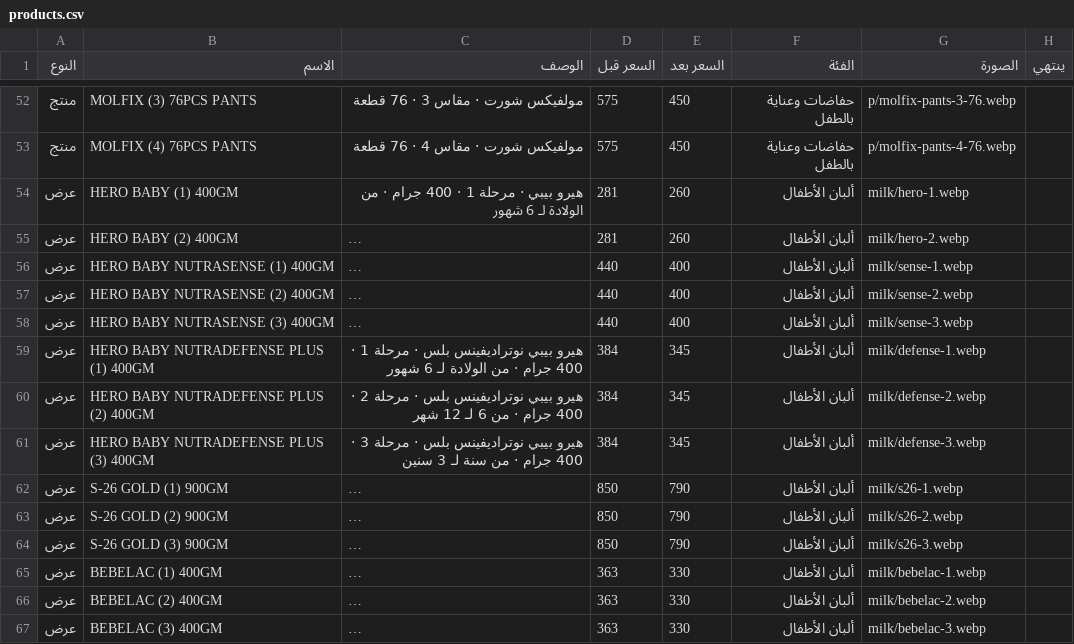
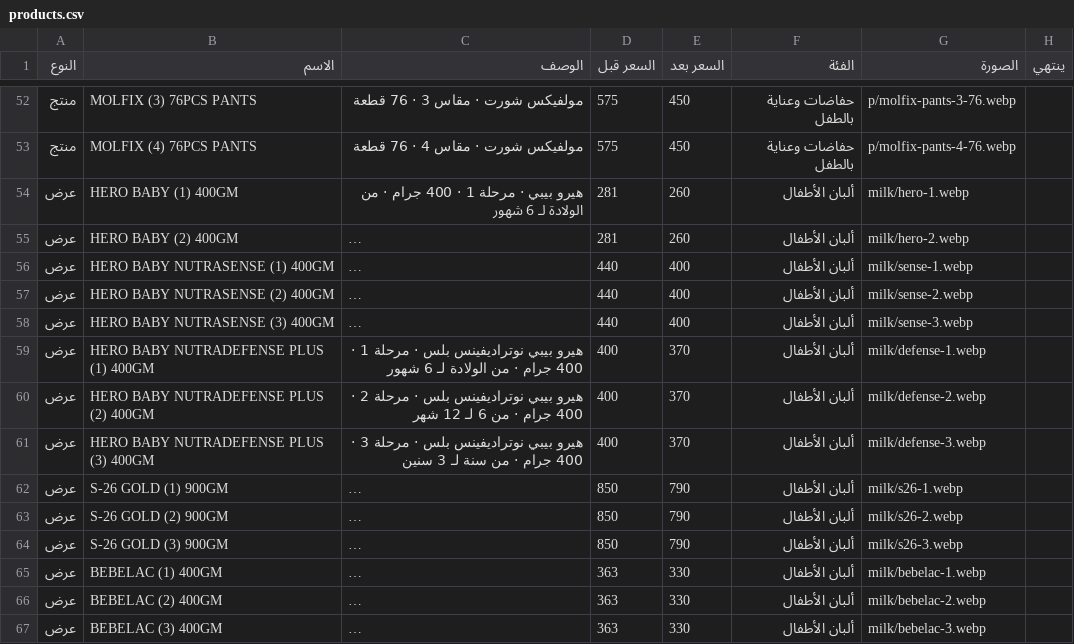
Before and after one commit to Karimyahia25/offers, a CSV file: products.csv, drawn as a sheet; only a part is shown, gaps mark what is left out; long unchanged cells end in …; the diff names each change by its address in the sheet, - before the commit and + after, or states it on an @@ line.

```diff
--- a/products.csv
+++ b/products.csv
-D59:D61 (السعر قبل): 384
+D59:D61 (السعر قبل): 400
-E59:E61 (السعر بعد): 345
+E59:E61 (السعر بعد): 370
```
Also changed, not shown: 2 other files.
